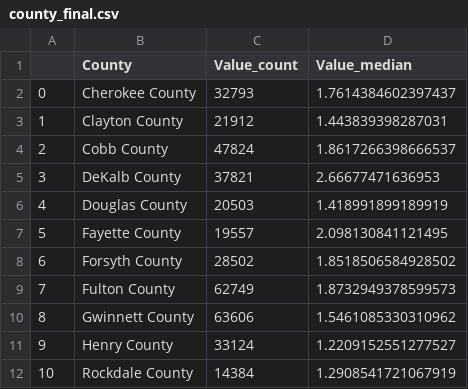
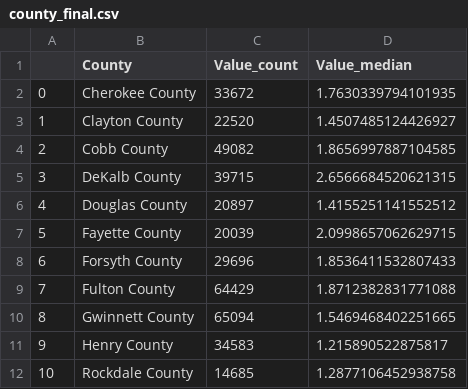
Before and after one commit to arc-research-analytics/zillow-playground, a CSV file: county_final.csv, drawn as a sheet.

```diff
--- a/county_final.csv
+++ b/county_final.csv
@@ -1,12 +1,12 @@
 ,County,Value_count,Value_median
-0,Cherokee County,32793,1.7614384602397437
-1,Clayton County,21912,1.443839398287031
-2,Cobb County,47824,1.8617266398666537
-3,DeKalb County,37821,2.66677471636953
-4,Douglas County,20503,1.418991899189919
-5,Fayette County,19557,2.098130841121495
-6,Forsyth County,28502,1.8518506584928502
-7,Fulton County,62749,1.8732949378599573
-8,Gwinnett County,63606,1.5461085330310962
-9,Henry County,33124,1.2209152551277527
-10,Rockdale County,14384,1.2908541721067919
+0,Cherokee County,33672,1.7630339794101935
+1,Clayton County,22520,1.4507485124426927
+2,Cobb County,49082,1.8656997887104585
+3,DeKalb County,39715,2.6566684520621315
+4,Douglas County,20897,1.4155251141552512
+5,Fayette County,20039,2.0998657062629715
+6,Forsyth County,29696,1.8536411532807433
+7,Fulton County,64429,1.8712382831771088
+8,Gwinnett County,65094,1.5469468402251665
+9,Henry County,34583,1.215890522875817
+10,Rockdale County,14685,1.2877106452938758
```
Also changed, not shown: superDistrict_final.csv, 1 other file.
